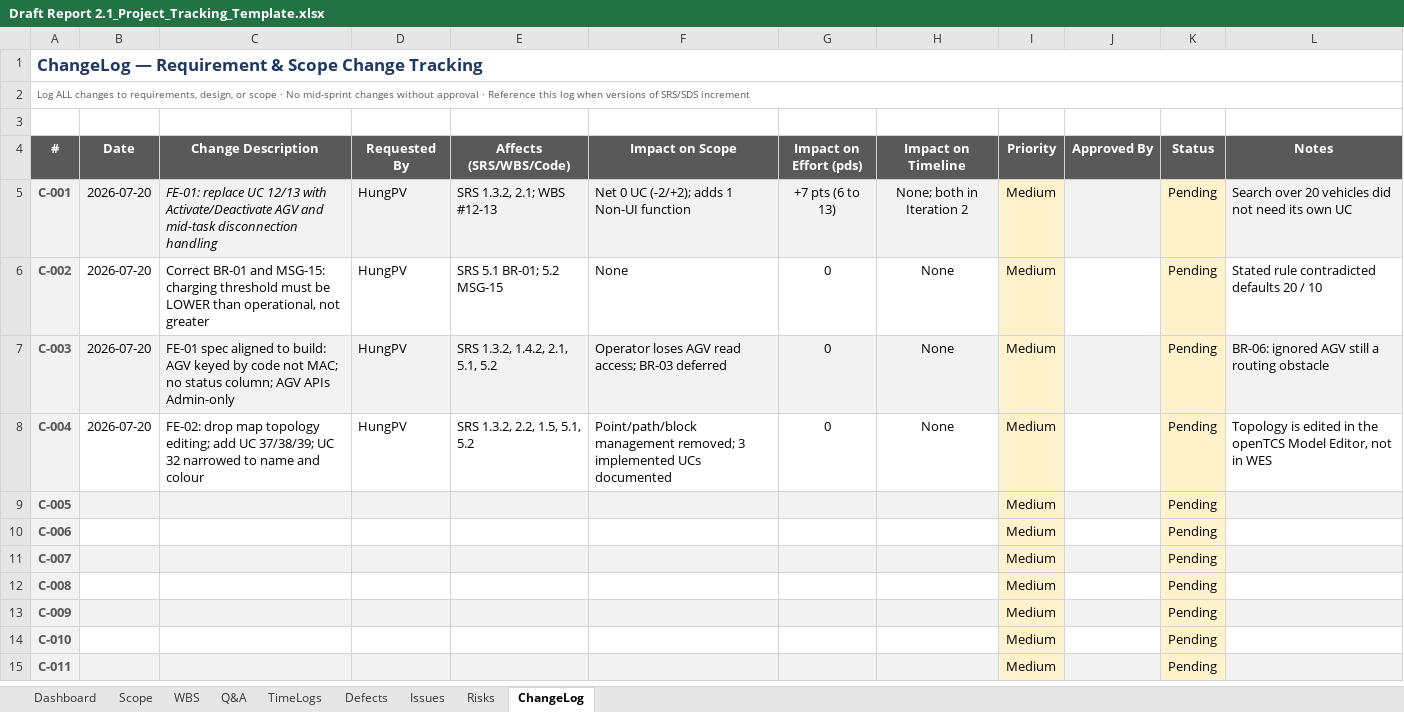
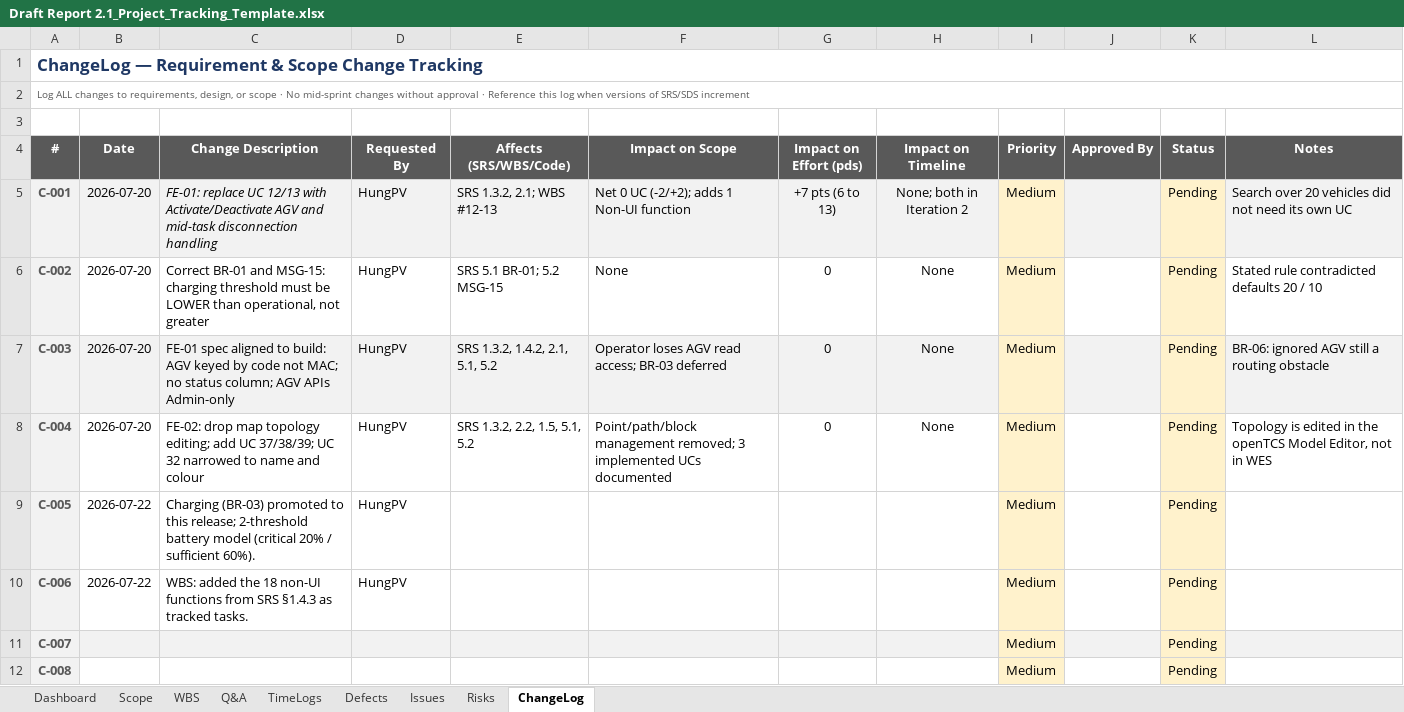
Before and after one commit to arishem51/wes, an Excel workbook: report/Draft Report 2.1_Project_Tracking_Template.xlsx, sheet ChangeLog, drawn as a sheet; only a part is shown; the shorter side is filled out with more unchanged rows; values as stored, in another font and other column widths than the file's, no borders; charts and pictures and conditional formats not drawn; the diff names each change by its address in the sheet, - before the commit and + after, or states it on an @@ line.

```diff
--- a/report/Draft Report 2.1_Project_Tracking_Template.xlsx (sheet ChangeLog)
+++ b/report/Draft Report 2.1_Project_Tracking_Template.xlsx (sheet ChangeLog)
-B9:B10 (Date): (empty)
+B9:B10 (Date): 2026-07-22
-B9:H9 fill: #F2F2F2
+B9:H9 fill: none
-C9 (Change Description): (empty)
+C9 (Change Description): Charging (BR-03) promoted to this release; 2-threshold battery model (critical 20% / sufficient 60%).
-D9:D10 (Requested By): (empty)
+D9:D10 (Requested By): HungPV
-J9 fill: #F2F2F2
+J9 fill: none
-L9 fill: #F2F2F2
+L9 fill: none
-C10 (Change Description): (empty)
+C10 (Change Description): WBS: added the 18 non-UI functions from SRS §1.4.3 as tracked tasks.
```
Also changed, not shown: sheet WBS, sheet Dashboard, formulas that keep their value, 1 other file.
